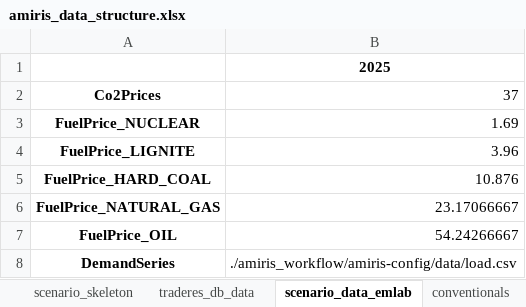
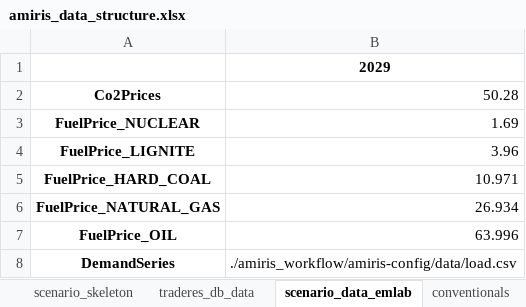
Before and after one commit to TradeRES/toolbox-amiris-emlab, an Excel workbook: amiris_workflow/amiris_data_structure.xlsx, sheet scenario_data_emlab, drawn as a sheet; values as stored, in another font and other column widths than the file's, no borders; the diff names each change by its address in the sheet, - before the commit and + after, or states it on an @@ line.

```diff
--- a/amiris_workflow/amiris_data_structure.xlsx (sheet scenario_data_emlab)
+++ b/amiris_workflow/amiris_data_structure.xlsx (sheet scenario_data_emlab)
-B1: 2025
+B1: 2029
-B2: 37
+B2: 50.28
-B5: 10.876
+B5: 10.971
-B6: 23.17066667
+B6: 26.934
-B7: 54.24266667
+B7: 63.996
```
Also changed, not shown: sheet times, data/exported_toward_bb_2050.xlsx, 7 other files.
